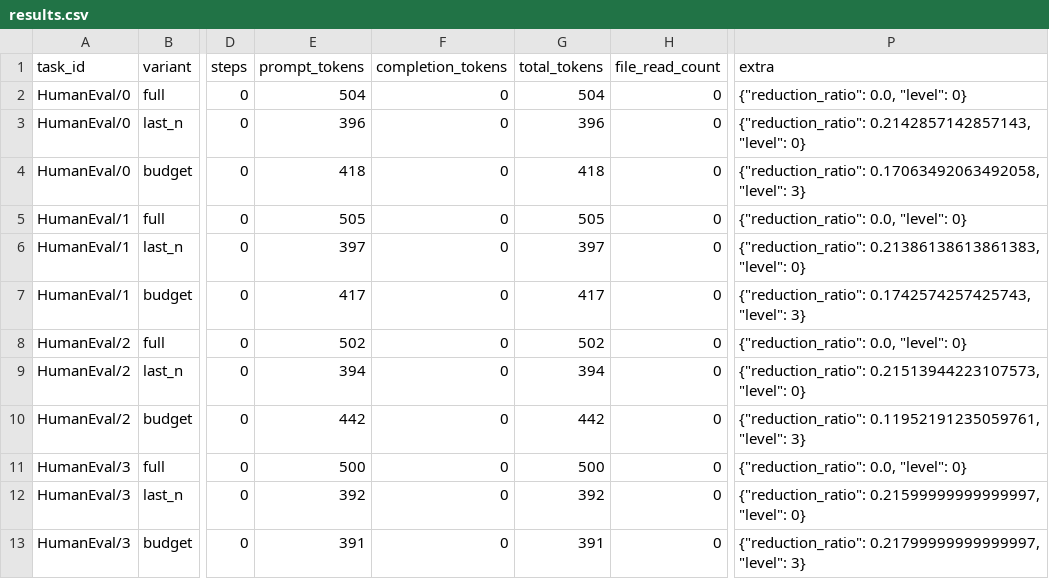
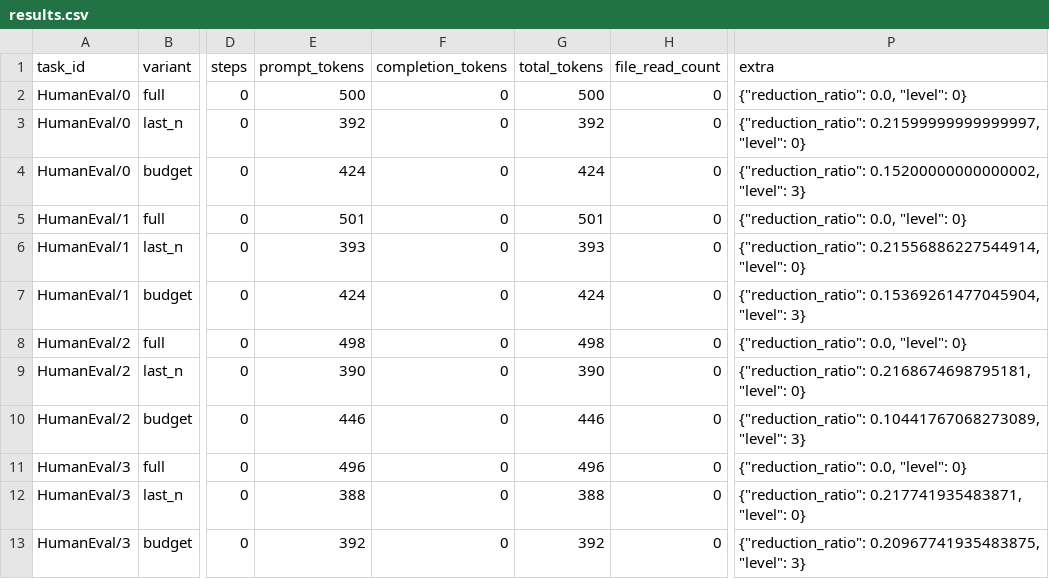
Before and after one commit to 223456png/tether, a CSV file: src/tether/benchmarks/results/compression/results.csv, drawn as a sheet; only a part is shown, gaps mark what is left out; the diff covers the shown part only; the diff names each change by its address in the sheet, - before the commit and + after, or states it on an @@ line.

Commit message:
CLI 日志默认收敛 + MCP 协议协商 + benchmark 换机器可复现
1. CLI 默认打 DEBUG。loguru 默认 handler 就是 DEBUG，`tether run` 一次
   普通运行吐几十行 checkpoint / 上下文组装日志，把运行摘要埋了。新增
   -v/--verbose 与 -q/--quiet，默认 INFO。

2. MCP 协议版本硬编码 2024-11-05。2025-06-18 起 server 可以返回
   structuredContent（配合 outputSchema），继续报老版本等于主动放弃结构化
   输出。改为按 2025-06-18 → 2025-03-26 → 2024-11-05 协商，以 server 回的
   版本为准；有 structuredContent 时优先用结构化结果。

3. benchmark token 数换机器就变。压缩实验的 FileSnapshot 存的是绝对临时
   路径，路径长度被算进 prompt：
   - 同一台机器重跑可能一致，换台机器就 +4 token，README 的「逐字节再生
     成」不成立；
   - 更实际的问题：BudgetAllocator 判「当前文件」是拿 s.path 和
     current_files（相对路径）比，绝对路径永远匹配不上，file_context 的
     第一档降级分支实际是空的。
   FileSnapshot.from_file 新增 root 参数存工作区相对路径，benchmark 传
   ws。修复后压缩实验 499 → 392（21.4%，原 503 → 390 / 22.5%）；数字变了
   是因为绝对路径长度不再计入，量到的是内容本身。README 表格与结论同步。

4. 报告文件末尾空行不统一，每次重跑都产生无意义 diff；统一为单个换行。
   耗时字段是真实墙钟，README 里把「逐字节」的范围写清楚（结构类数字
   一致，耗时浮动）。

测试：150 → 158，新增协议回退、structuredContent 优先、相对路径快照、
CLI 三档日志四项回归。

```diff
--- a/src/tether/benchmarks/results/compression/results.csv
+++ b/src/tether/benchmarks/results/compression/results.csv
-E2 (prompt_tokens): 504
+E2 (prompt_tokens): 500
-G2 (total_tokens): 504
+G2 (total_tokens): 500
-E3 (prompt_tokens): 396
+E3 (prompt_tokens): 392
-G3 (total_tokens): 396
+G3 (total_tokens): 392
-P3 (extra): {"reduction_ratio": 0.2142857142857143, "level": 0}
+P3 (extra): {"reduction_ratio": 0.21599999999999997, "level": 0}
-E4 (prompt_tokens): 418
+E4 (prompt_tokens): 424
-G4 (total_tokens): 418
+G4 (total_tokens): 424
-P4 (extra): {"reduction_ratio": 0.17063492063492058, "level": 3}
+P4 (extra): {"reduction_ratio": 0.15200000000000002, "level": 3}
-E5 (prompt_tokens): 505
+E5 (prompt_tokens): 501
-G5 (total_tokens): 505
+G5 (total_tokens): 501
-E6 (prompt_tokens): 397
+E6 (prompt_tokens): 393
-G6 (total_tokens): 397
+G6 (total_tokens): 393
-P6 (extra): {"reduction_ratio": 0.21386138613861383, "level": 0}
+P6 (extra): {"reduction_ratio": 0.21556886227544914, "level": 0}
-E7 (prompt_tokens): 417
+E7 (prompt_tokens): 424
-G7 (total_tokens): 417
+G7 (total_tokens): 424
-P7 (extra): {"reduction_ratio": 0.1742574257425743, "level": 3}
+P7 (extra): {"reduction_ratio": 0.15369261477045904, "level": 3}
-E8 (prompt_tokens): 502
+E8 (prompt_tokens): 498
-G8 (total_tokens): 502
+G8 (total_tokens): 498
-E9 (prompt_tokens): 394
+E9 (prompt_tokens): 390
-G9 (total_tokens): 394
+G9 (total_tokens): 390
-P9 (extra): {"reduction_ratio": 0.21513944223107573, "level": 0}
+P9 (extra): {"reduction_ratio": 0.2168674698795181, "level": 0}
-E10 (prompt_tokens): 442
+E10 (prompt_tokens): 446
-G10 (total_tokens): 442
+G10 (total_tokens): 446
-P10 (extra): {"reduction_ratio": 0.11952191235059761, "level": 3}
+P10 (extra): {"reduction_ratio": 0.10441767068273089, "level": 3}
-E11 (prompt_tokens): 500
+E11 (prompt_tokens): 496
-G11 (total_tokens): 500
+G11 (total_tokens): 496
-E12 (prompt_tokens): 392
+E12 (prompt_tokens): 388
-G12 (total_tokens): 392
+G12 (total_tokens): 388
-P12 (extra): {"reduction_ratio": 0.21599999999999997, "level": 0}
+P12 (extra): {"reduction_ratio": 0.217741935483871, "level": 0}
-E13 (prompt_tokens): 391
+E13 (prompt_tokens): 392
-G13 (total_tokens): 391
+G13 (total_tokens): 392
-P13 (extra): {"reduction_ratio": 0.21799999999999997, "level": 3}
+P13 (extra): {"reduction_ratio": 0.20967741935483875, "level": 3}
```
Also changed, not shown: 126 edited cells elsewhere in this file, 16 other files.
